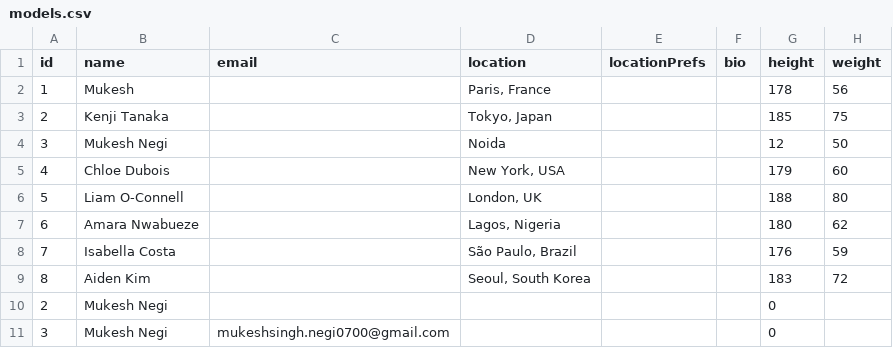
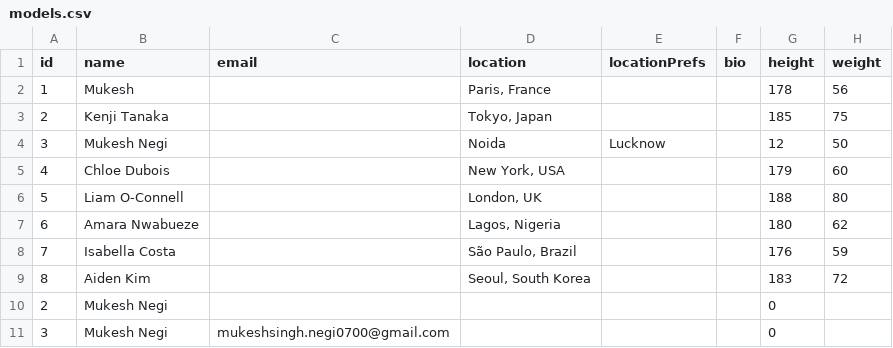
Before and after one commit to negirox/GlamConnect, a CSV file: public/models.csv, drawn as a sheet; only a part is shown; the diff names each change by its address in the sheet, - before the commit and + after, or states it on an @@ line.

```diff
--- a/public/models.csv
+++ b/public/models.csv
-E4 (locationPrefs): (empty)
+E4 (locationPrefs): Lucknow
```
Also changed, not shown: 1 other file.
